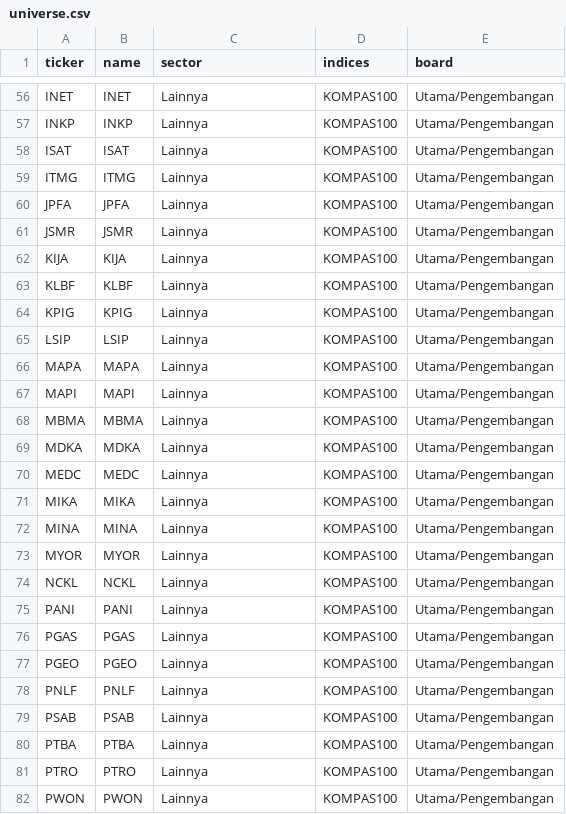
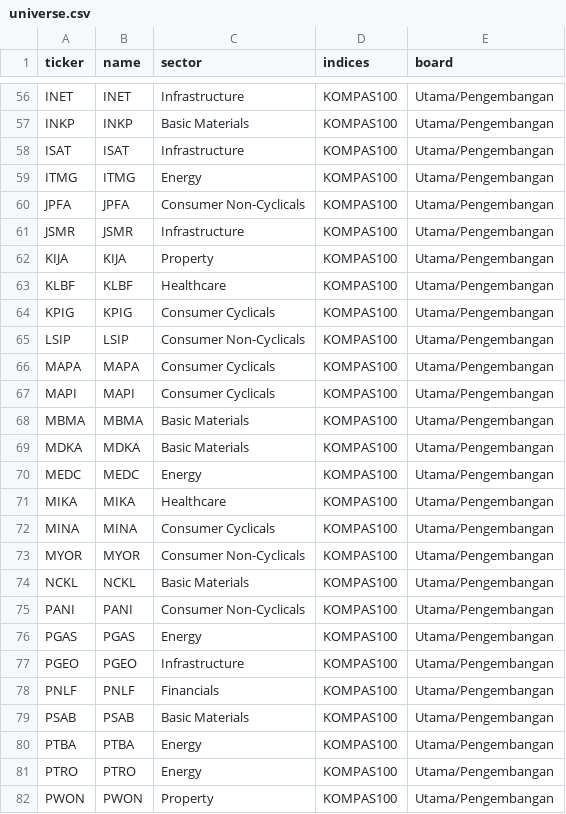
Before and after one commit to Azharys29/SevenPercentCommunity, a CSV file: universe.csv, drawn as a sheet; only a part is shown, gaps mark what is left out; the diff covers the shown part only; the diff names each change by its address in the sheet, - before the commit and + after, or states it on an @@ line.

Commit message:
feat: add KOMPAS100 sector classifications

```diff
--- a/universe.csv
+++ b/universe.csv
-C56 (sector): Lainnya
+C56 (sector): Infrastructure
-C57 (sector): Lainnya
+C57 (sector): Basic Materials
-C58 (sector): Lainnya
+C58 (sector): Infrastructure
-C59 (sector): Lainnya
+C59 (sector): Energy
-C60 (sector): Lainnya
+C60 (sector): Consumer Non-Cyclicals
-C61 (sector): Lainnya
+C61 (sector): Infrastructure
-C62 (sector): Lainnya
+C62 (sector): Property
-C63 (sector): Lainnya
+C63 (sector): Healthcare
-C64 (sector): Lainnya
+C64 (sector): Consumer Cyclicals
-C65 (sector): Lainnya
+C65 (sector): Consumer Non-Cyclicals
-C66:C67 (sector): Lainnya
+C66:C67 (sector): Consumer Cyclicals
-C68:C69 (sector): Lainnya
+C68:C69 (sector): Basic Materials
-C70 (sector): Lainnya
+C70 (sector): Energy
-C71 (sector): Lainnya
+C71 (sector): Healthcare
-C72 (sector): Lainnya
+C72 (sector): Consumer Cyclicals
-C73 (sector): Lainnya
+C73 (sector): Consumer Non-Cyclicals
-C74 (sector): Lainnya
+C74 (sector): Basic Materials
-C75 (sector): Lainnya
+C75 (sector): Consumer Non-Cyclicals
-C76 (sector): Lainnya
+C76 (sector): Energy
-C77 (sector): Lainnya
+C77 (sector): Infrastructure
-C78 (sector): Lainnya
+C78 (sector): Financials
-C79 (sector): Lainnya
+C79 (sector): Basic Materials
-C80:C81 (sector): Lainnya
+C80:C81 (sector): Energy
-C82 (sector): Lainnya
+C82 (sector): Property
```
Also changed, not shown: 73 edited cells elsewhere in this file.
